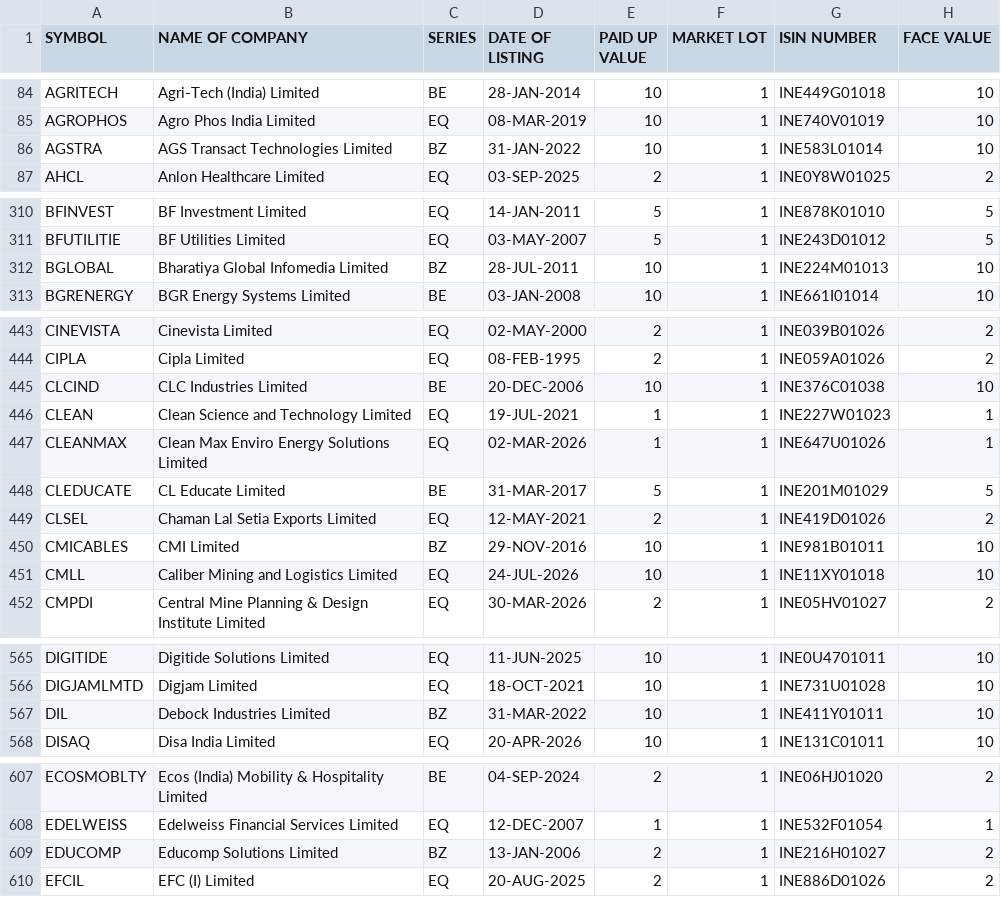
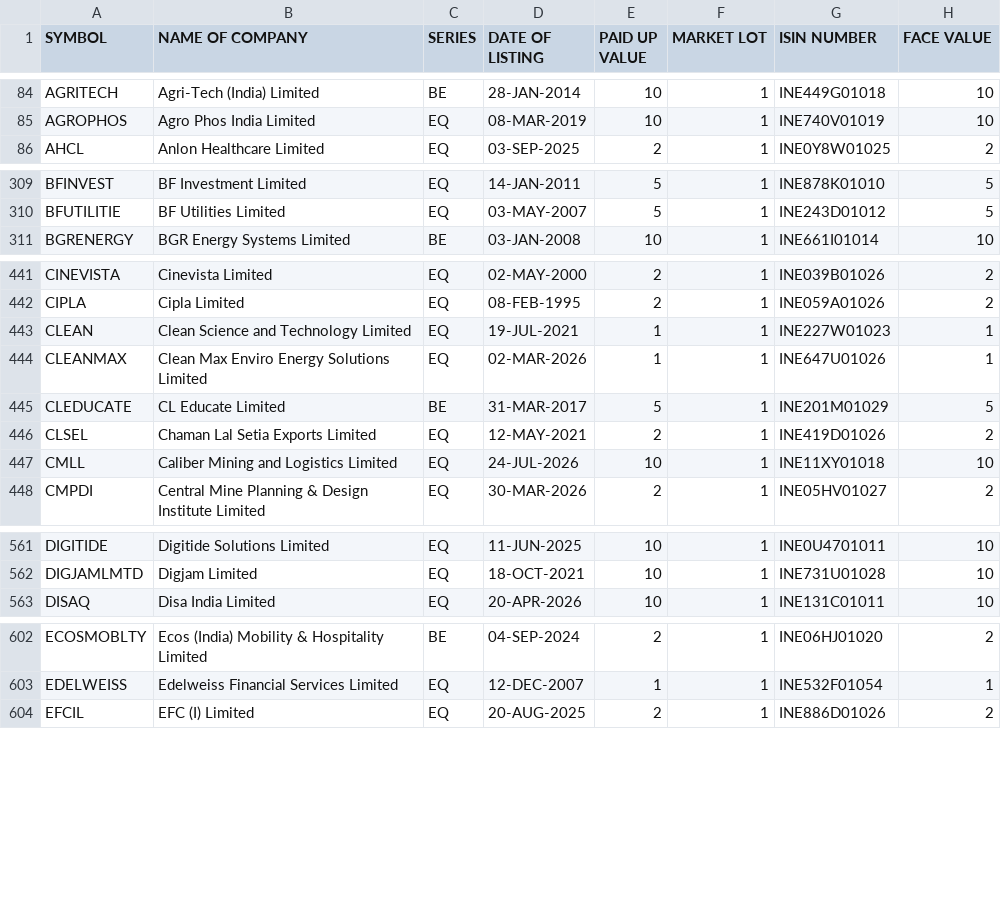
Before and after one commit to nareshkalakanti/stocks-ai, a CSV file: data/nse_equity_l.csv, drawn as a sheet; only a part is shown, gaps mark what is left out; the diff covers the shown part only.

Commit message:
Update NSE equity and SME listings with company modifications
- Removed outdated entries from NSE equity listings, including AGSTRA and BGLOBAL.
- Updated company names in NSE equity listings, changing Aster DM Healthcare Limited to Aster DM Quality Care Limited.
- Added new entries to NSE SME listings, including Metalic Technoforge Limited and EPW India Limited.
- Adjusted duplicate entries in NSE SME listings to ensure data integrity and accuracy.

```diff
--- a/data/nse_equity_l.csv
+++ b/data/nse_equity_l.csv
@@ -85,3 +85,2 @@ AGRITECH,Agri-Tech (India) Limited,BE,28-JAN-2014,10,1,INE449G01018,10
 AGROPHOS,Agro Phos India Limited,EQ,08-MAR-2019,10,1,INE740V01019,10
-AGSTRA,AGS Transact Technologies Limited,BZ,31-JAN-2022,10,1,INE583L01014,10
 AHCL,Anlon Healthcare Limited,EQ,03-SEP-2025,2,1,INE0Y8W01025,2
@@ -311,3 +310,2 @@ BFINVEST,BF Investment Limited,EQ,14-JAN-2011,5,1,INE878K01010,5
 BFUTILITIE,BF Utilities Limited,EQ,03-MAY-2007,5,1,INE243D01012,5
-BGLOBAL,Bharatiya Global Infomedia Limited,BZ,28-JUL-2011,10,1,INE224M01013,10
 BGRENERGY,BGR Energy Systems Limited,BE,03-JAN-2008,10,1,INE661I01014,10
@@ -444,3 +442,2 @@ CINEVISTA,Cinevista Limited,EQ,02-MAY-2000,2,1,INE039B01026,2
 CIPLA,Cipla Limited,EQ,08-FEB-1995,2,1,INE059A01026,2
-CLCIND,CLC Industries Limited,BE,20-DEC-2006,10,1,INE376C01038,10
 CLEAN,Clean Science and Technology Limited,EQ,19-JUL-2021,1,1,INE227W01023,1
@@ -449,3 +446,2 @@ CLEDUCATE,CL Educate Limited,BE,31-MAR-2017,5,1,INE201M01029,5
 CLSEL,Chaman Lal Setia Exports Limited,EQ,12-MAY-2021,2,1,INE419D01026,2
-CMICABLES,CMI Limited,BZ,29-NOV-2016,10,1,INE981B01011,10
 CMLL,Caliber Mining and Logistics Limited,EQ,24-JUL-2026,10,1,INE11XY01018,10
@@ -566,3 +562,2 @@ DIGITIDE,Digitide Solutions Limited,EQ,11-JUN-2025,10,1,INE0U4701011,10
 DIGJAMLMTD,Digjam Limited,EQ,18-OCT-2021,10,1,INE731U01028,10
-DIL,Debock Industries Limited,BZ,31-MAR-2022,10,1,INE411Y01011,10
 DISAQ,Disa India Limited,EQ,20-APR-2026,10,1,INE131C01011,10
@@ -608,3 +603,2 @@ ECOSMOBLTY,Ecos (India) Mobility & Hospitality Limited,BE,04-SEP-2024,2,1,INE06H
 EDELWEISS,Edelweiss Financial Services Limited,EQ,12-DEC-2007,1,1,INE532F01054,1
-EDUCOMP,Educomp Solutions Limited,BZ,13-JAN-2006,2,1,INE216H01027,2
 EFCIL,EFC (I) Limited,EQ,20-AUG-2025,2,1,INE886D01026,2
```
Also changed, not shown: 13 removed rows and 2 edited cells elsewhere in this file, data/nse_sme_equity.csv.
